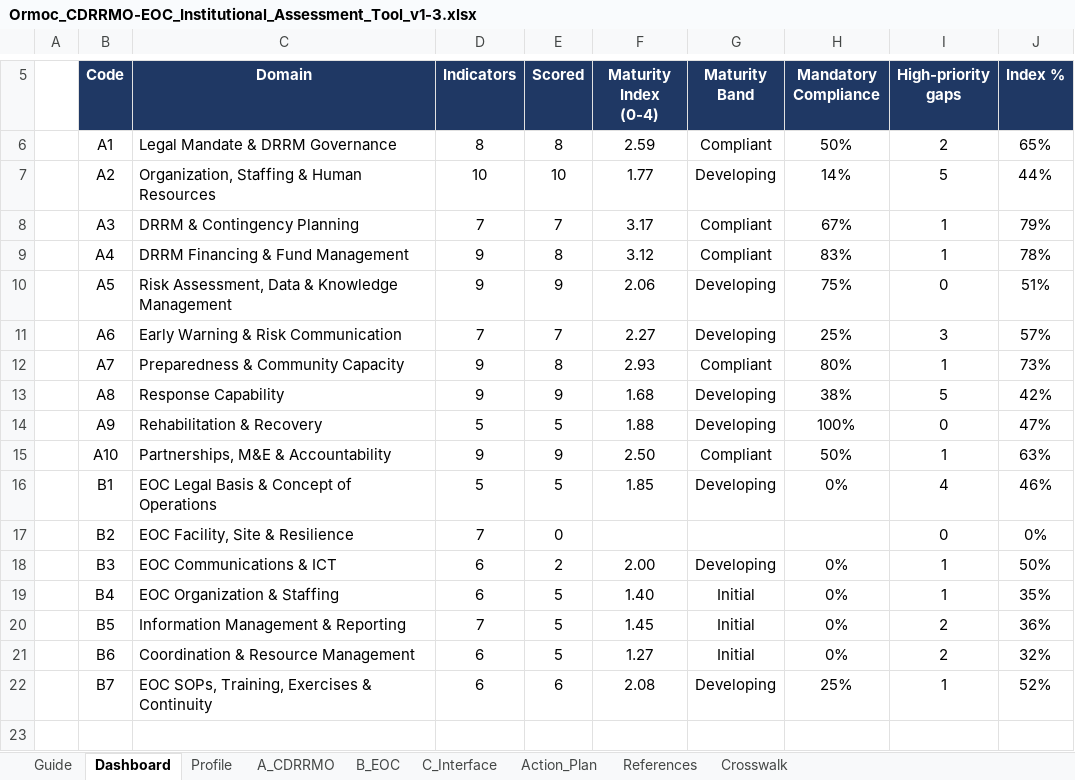
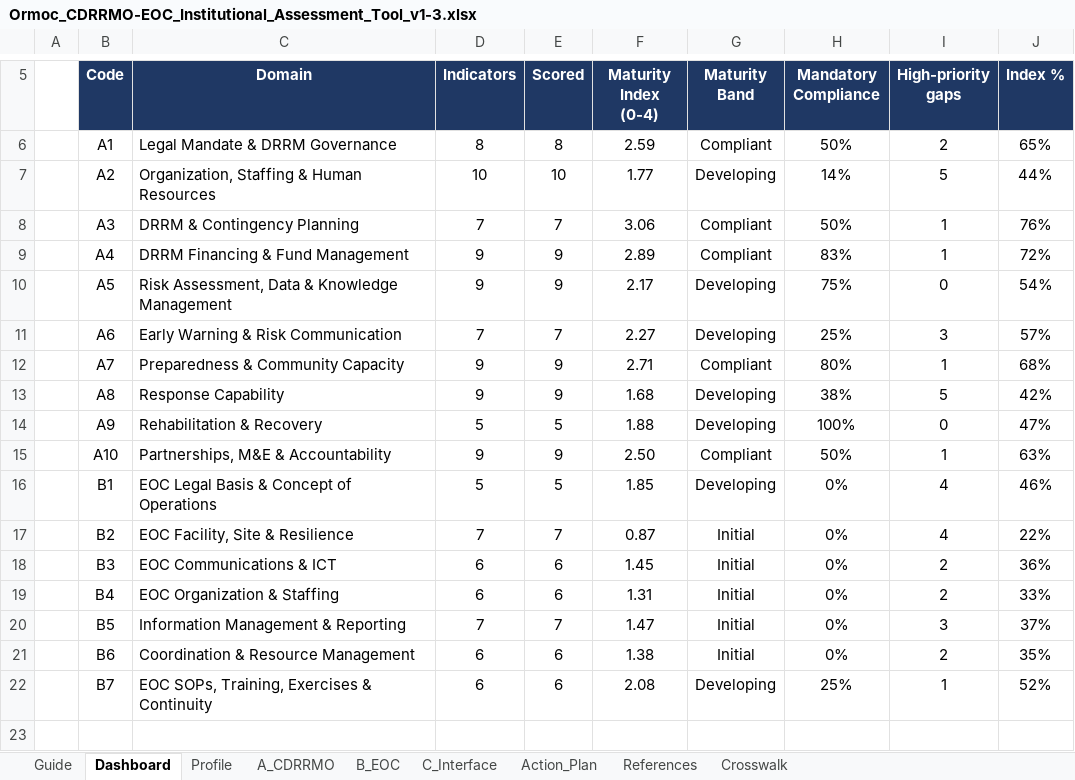
Before and after one commit to asilvainnovations/ormoc-drrmo, an Excel workbook: reference/Ormoc_CDRRMO-EOC_Institutional_Assessment_Tool_v1-3.xlsx, sheet Dashboard, drawn as a sheet; only a part is shown, gaps mark what is left out; values as stored, in another font and other column widths than the file's, no borders; charts and pictures and conditional formats not drawn; the diff covers the shown part only; the diff names each change by its address in the sheet, - before the commit and + after, or states it on an @@ line.

```diff
--- a/reference/Ormoc_CDRRMO-EOC_Institutional_Assessment_Tool_v1-3.xlsx (sheet Dashboard)
+++ b/reference/Ormoc_CDRRMO-EOC_Institutional_Assessment_Tool_v1-3.xlsx (sheet Dashboard)
-F8 (Maturity Index (0-4)): 3.17
+F8 (Maturity Index (0-4)): 3.06
-H8 (Mandatory Compliance): 67%
+H8 (Mandatory Compliance): 50%
-J8 (Index %): 79%
+J8 (Index %): 76%
-E9 (Scored): 8
+E9 (Scored): 9
-F9 (Maturity Index (0-4)): 3.12
+F9 (Maturity Index (0-4)): 2.89
-J9 (Index %): 78%
+J9 (Index %): 72%
-F10 (Maturity Index (0-4)): 2.06
+F10 (Maturity Index (0-4)): 2.17
-J10 (Index %): 51%
+J10 (Index %): 54%
-E12 (Scored): 8
+E12 (Scored): 9
-F12 (Maturity Index (0-4)): 2.93
+F12 (Maturity Index (0-4)): 2.71
-J12 (Index %): 73%
+J12 (Index %): 68%
-E17 (Scored): 0
+E17 (Scored): 7
-F17 (Maturity Index (0-4)): (empty)
+F17 (Maturity Index (0-4)): 0.87
-G17 (Maturity Band): (empty)
+G17 (Maturity Band): Initial
-H17 (Mandatory Compliance): (empty)
+H17 (Mandatory Compliance): 0%
-I17 (High-priority gaps): 0
+I17 (High-priority gaps): 4
-J17 (Index %): 0%
+J17 (Index %): 22%
-E18 (Scored): 2
+E18 (Scored): 6
-F18 (Maturity Index (0-4)): 2.00
+F18 (Maturity Index (0-4)): 1.45
-G18 (Maturity Band): Developing
+G18 (Maturity Band): Initial
-I18:I19 (High-priority gaps): 1
+I18:I19 (High-priority gaps): 2
-J18 (Index %): 50%
+J18 (Index %): 36%
-E19 (Scored): 5
+E19 (Scored): 6
-F19 (Maturity Index (0-4)): 1.40
+F19 (Maturity Index (0-4)): 1.31
-J19 (Index %): 35%
+J19 (Index %): 33%
-E20 (Scored): 5
+E20 (Scored): 7
-F20 (Maturity Index (0-4)): 1.45
+F20 (Maturity Index (0-4)): 1.47
-I20 (High-priority gaps): 2
+I20 (High-priority gaps): 3
-J20 (Index %): 36%
+J20 (Index %): 37%
-E21 (Scored): 5
+E21 (Scored): 6
-F21 (Maturity Index (0-4)): 1.27
+F21 (Maturity Index (0-4)): 1.38
-J21 (Index %): 32%
+J21 (Index %): 35%
```
Also changed, not shown: 3 added rows, 3 removed rows and 3 edited cells elsewhere in this sheet, sheet Action_Plan, sheet B_EOC, sheet C_Interface, sheet A_CDRRMO, sheet Profile, hidden cells, charts or pictures.
